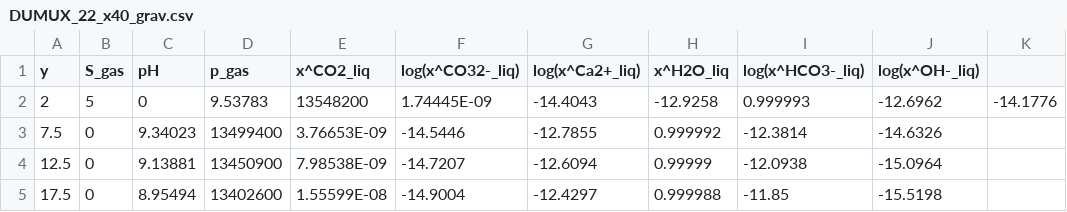
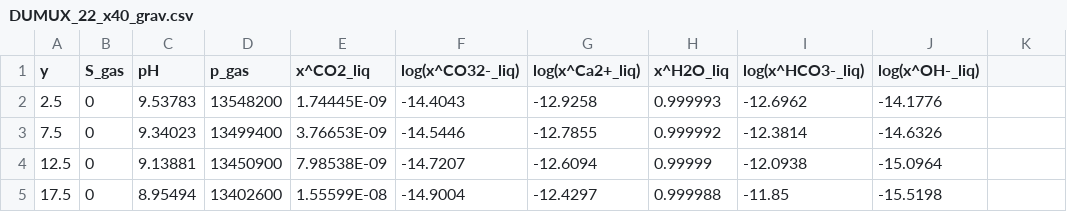
Before and after one commit to eahusbor/Reactive-Multiphase-Benchmark, a CSV file: 2D/test22/gravity/DUMUX_22_x40_grav.csv, drawn as a sheet; only a part is shown.

Commit message:
Update DUMUX_22_x40_grav.csv

```diff
--- a/2D/test22/gravity/DUMUX_22_x40_grav.csv
+++ b/2D/test22/gravity/DUMUX_22_x40_grav.csv
@@ -1,3 +1,3 @@
 y,S_gas,pH,p_gas,x^CO2_liq,log(x^CO32-_liq),log(x^Ca2+_liq),x^H2O_liq,log(x^HCO3-_liq),log(x^OH-_liq)
-2,5,0,9.53783,13548200,1.74445E-09,-14.4043,-12.9258,0.999993,-12.6962,-14.1776
+2.5,0,9.53783,13548200,1.74445E-09,-14.4043,-12.9258,0.999993,-12.6962,-14.1776
 7.5,0,9.34023,13499400,3.76653E-09,-14.5446,-12.7855,0.999992,-12.3814,-14.6326
```
